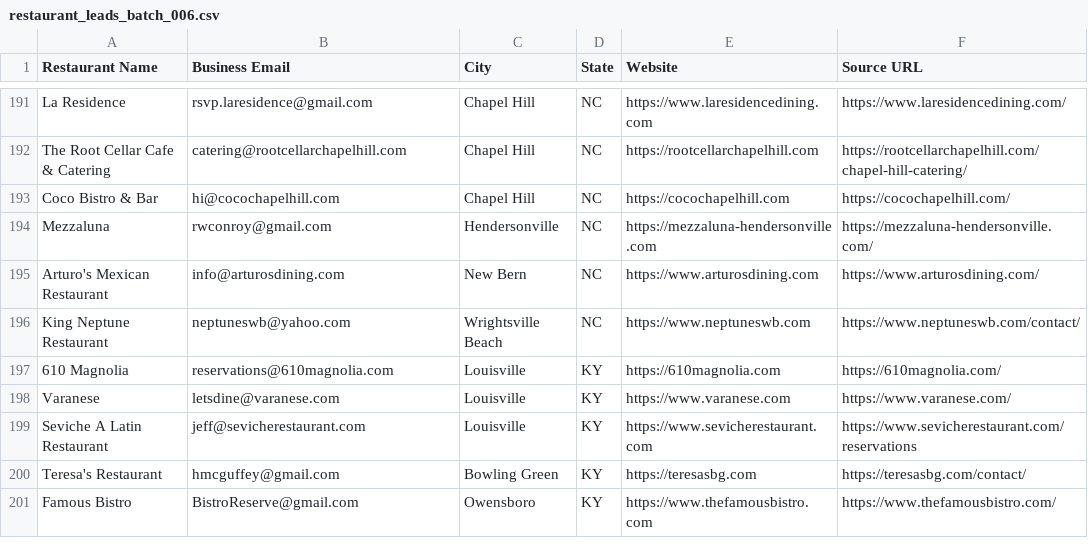
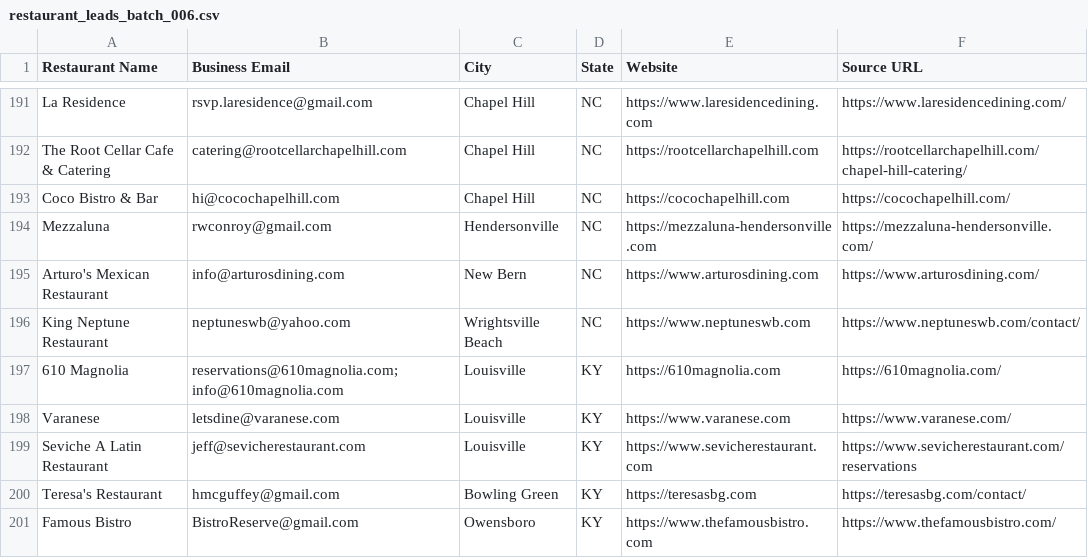
Before and after one commit to Kushams/BEFRS-OUTREACH, a CSV file: data/restaurant_leads_batch_006.csv, drawn as a sheet; only a part is shown, gaps mark what is left out.

```diff
--- a/data/restaurant_leads_batch_006.csv
+++ b/data/restaurant_leads_batch_006.csv
@@ -196,3 +196,3 @@ Arturo's Mexican Restaurant,info@arturosdining.com,New Bern,NC,https://www.artur
 King Neptune Restaurant,neptuneswb@yahoo.com,Wrightsville Beach,NC,https://www.neptuneswb.com,https://www.neptuneswb.com/contact/
-610 Magnolia,reservations@610magnolia.com,Louisville,KY,https://610magnolia.com,https://610magnolia.com/
+610 Magnolia,reservations@610magnolia.com; info@610magnolia.com,Louisville,KY,https://610magnolia.com,https://610magnolia.com/
 Varanese,letsdine@varanese.com,Louisville,KY,https://www.varanese.com,https://www.varanese.com/
```
Also changed, not shown: data/restaurant_leads_batch_007.csv.
